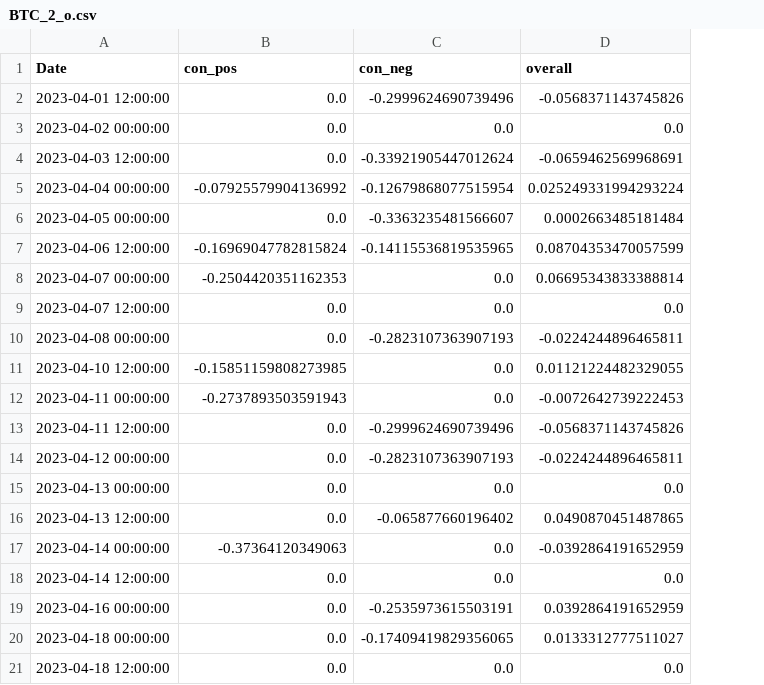
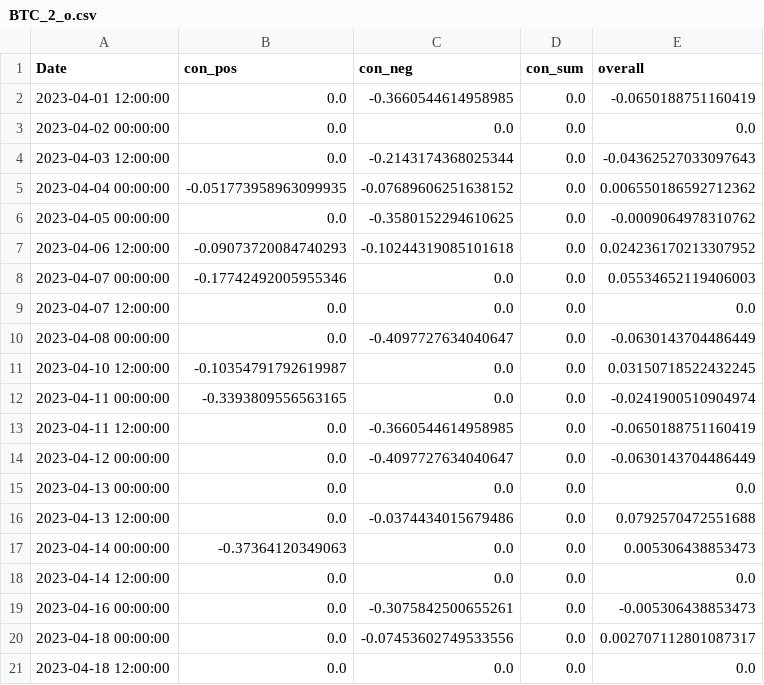
Before and after one commit to CRXIC/QuantConnect, a CSV file: crypto/BTC/BTC_2_o.csv, drawn as a sheet; only a part is shown; addresses are those after the commit; the diff covers the shown part only; the diff names each change by its address in the sheet, - before the commit and + after, or states it on an @@ line.

```diff
--- a/crypto/BTC/BTC_2_o.csv
+++ b/crypto/BTC/BTC_2_o.csv
+column D (con_sum), rows 2-21: all 0.0
-C2 (con_neg): -0.2999624690739496
+C2 (con_neg): -0.3660544614958985
-E2 (overall): -0.0568371143745826
+E2 (overall): -0.0650188751160419
-C4 (con_neg): -0.33921905447012624
+C4 (con_neg): -0.2143174368025344
-E4 (overall): -0.0659462569968691
+E4 (overall): -0.04362527033097643
-B5 (con_pos): -0.07925579904136992
+B5 (con_pos): -0.051773958963099935
-C5 (con_neg): -0.12679868077515954
+C5 (con_neg): -0.07689606251638152
-E5 (overall): 0.025249331994293224
+E5 (overall): 0.006550186592712362
-C6 (con_neg): -0.3363235481566607
+C6 (con_neg): -0.3580152294610625
-E6 (overall): 0.0002663485181484
+E6 (overall): -0.0009064978310762
-B7 (con_pos): -0.16969047782815824
+B7 (con_pos): -0.09073720084740293
-C7 (con_neg): -0.14115536819535965
+C7 (con_neg): -0.10244319085101618
-E7 (overall): 0.08704353470057599
+E7 (overall): 0.024236170213307952
-B8 (con_pos): -0.2504420351162353
+B8 (con_pos): -0.17742492005955346
-E8 (overall): 0.06695343833388814
+E8 (overall): 0.05534652119406003
-C10 (con_neg): -0.2823107363907193
+C10 (con_neg): -0.4097727634040647
-E10 (overall): -0.0224244896465811
+E10 (overall): -0.0630143704486449
-B11 (con_pos): -0.15851159808273985
+B11 (con_pos): -0.10354791792619987
-E11 (overall): 0.01121224482329055
+E11 (overall): 0.03150718522432245
-B12 (con_pos): -0.2737893503591943
+B12 (con_pos): -0.3393809556563165
-E12 (overall): -0.0072642739222453
+E12 (overall): -0.0241900510904974
-C13 (con_neg): -0.2999624690739496
+C13 (con_neg): -0.3660544614958985
-E13 (overall): -0.0568371143745826
+E13 (overall): -0.0650188751160419
-C14 (con_neg): -0.2823107363907193
+C14 (con_neg): -0.4097727634040647
-E14 (overall): -0.0224244896465811
+E14 (overall): -0.0630143704486449
-C16 (con_neg): -0.065877660196402
+C16 (con_neg): -0.0374434015679486
-E16 (overall): 0.0490870451487865
+E16 (overall): 0.0792570472551688
-E17 (overall): -0.0392864191652959
+E17 (overall): 0.005306438853473
-C19 (con_neg): -0.2535973615503191
+C19 (con_neg): -0.3075842500655261
-E19 (overall): 0.0392864191652959
+E19 (overall): -0.005306438853473
-C20 (con_neg): -0.17409419829356065
+C20 (con_neg): -0.07453602749533556
-E20 (overall): 0.0133312777511027
+E20 (overall): 0.002707112801087317
```
Also changed, not shown: 104 edited cells elsewhere in this file.
